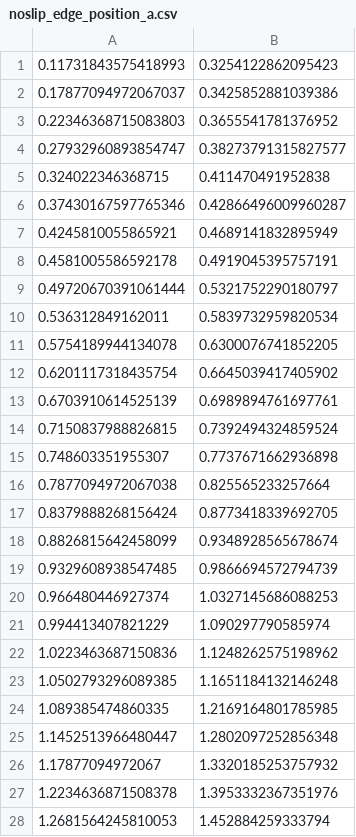
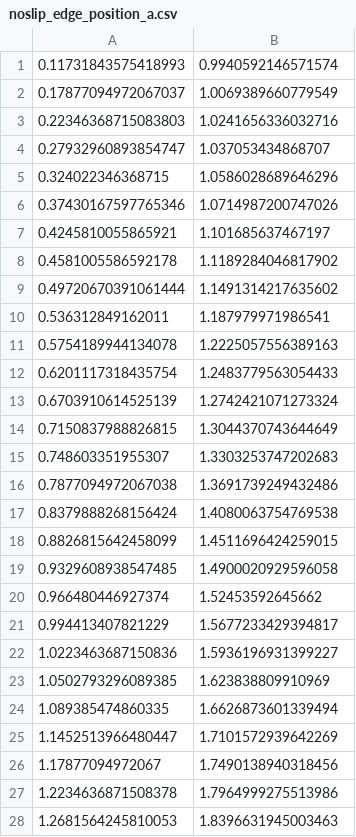
Before and after one commit to tomon-R/bbfe_mlflow, a CSV file: util/workspace/data/dambreak/noslip_edge_position_a.csv, drawn as a sheet; only a part is shown; the diff covers the shown part only.

```diff
--- a/util/workspace/data/dambreak/noslip_edge_position_a.csv
+++ b/util/workspace/data/dambreak/noslip_edge_position_a.csv
@@ -1,28 +1,28 @@
-0.11731843575418993, 0.3254122862095423
-0.17877094972067037, 0.3425852881039386
-0.22346368715083803, 0.3655541781376952
-0.27932960893854747, 0.38273791315827577
-0.324022346368715, 0.411470491952838
-0.37430167597765346, 0.42866496009960287
-0.4245810055865921, 0.4689141832895949
-0.4581005586592178, 0.4919045395757191
-0.49720670391061444, 0.5321752290180797
-0.536312849162011, 0.5839732959820534
-0.5754189944134078, 0.6300076741852205
-0.6201117318435754, 0.6645039417405902
-0.6703910614525139, 0.6989894761697761
-0.7150837988826815, 0.7392494324859524
-0.748603351955307, 0.7737671662936898
-0.7877094972067038, 0.825565233257664
-0.8379888268156424, 0.8773418339692705
-0.8826815642458099, 0.9348928565678674
-0.9329608938547485, 0.9866694572794739
-0.966480446927374, 1.0327145686088253
-0.994413407821229, 1.090297790585974
-1.0223463687150836, 1.1248262575198962
-1.0502793296089385, 1.1651184132146248
-1.089385474860335, 1.2169164801785985
-1.1452513966480447, 1.2802097252856348
-1.17877094972067, 1.3320185253757932
-1.2234636871508378, 1.3953332367351976
-1.2681564245810053, 1.452884259333794
+0.11731843575418993, 0.9940592146571574
+0.17877094972067037, 1.0069389660779549
+0.22346368715083803, 1.0241656336032716
+0.27932960893854747, 1.037053434868707
+0.324022346368715, 1.0586028689646296
+0.37430167597765346, 1.0714987200747026
+0.4245810055865921, 1.101685637467197
+0.4581005586592178, 1.1189284046817902
+0.49720670391061444, 1.1491314217635602
+0.536312849162011, 1.187979971986541
+0.5754189944134078, 1.2225057556389163
+0.6201117318435754, 1.2483779563054433
+0.6703910614525139, 1.2742421071273324
+0.7150837988826815, 1.3044370743644649
+0.748603351955307, 1.3303253747202683
+0.7877094972067038, 1.3691739249432486
+0.8379888268156424, 1.4080063754769538
+0.8826815642458099, 1.4511696424259015
+0.9329608938547485, 1.4900020929596058
+0.966480446927374, 1.52453592645662
+0.994413407821229, 1.5677233429394817
+1.0223463687150836, 1.5936196931399227
+1.0502793296089385, 1.623838809910969
+1.089385474860335, 1.6626873601339494
+1.1452513966480447, 1.7101572939642269
+1.17877094972067, 1.7490138940318456
+1.2234636871508378, 1.7964999275513986
+1.2681564245810053, 1.8396631945003463
```
Also changed, not shown: 45 edited cells elsewhere in this file, util/workspace/data/dambreak/noslip_edge_position_b.csv, 42 other files.
